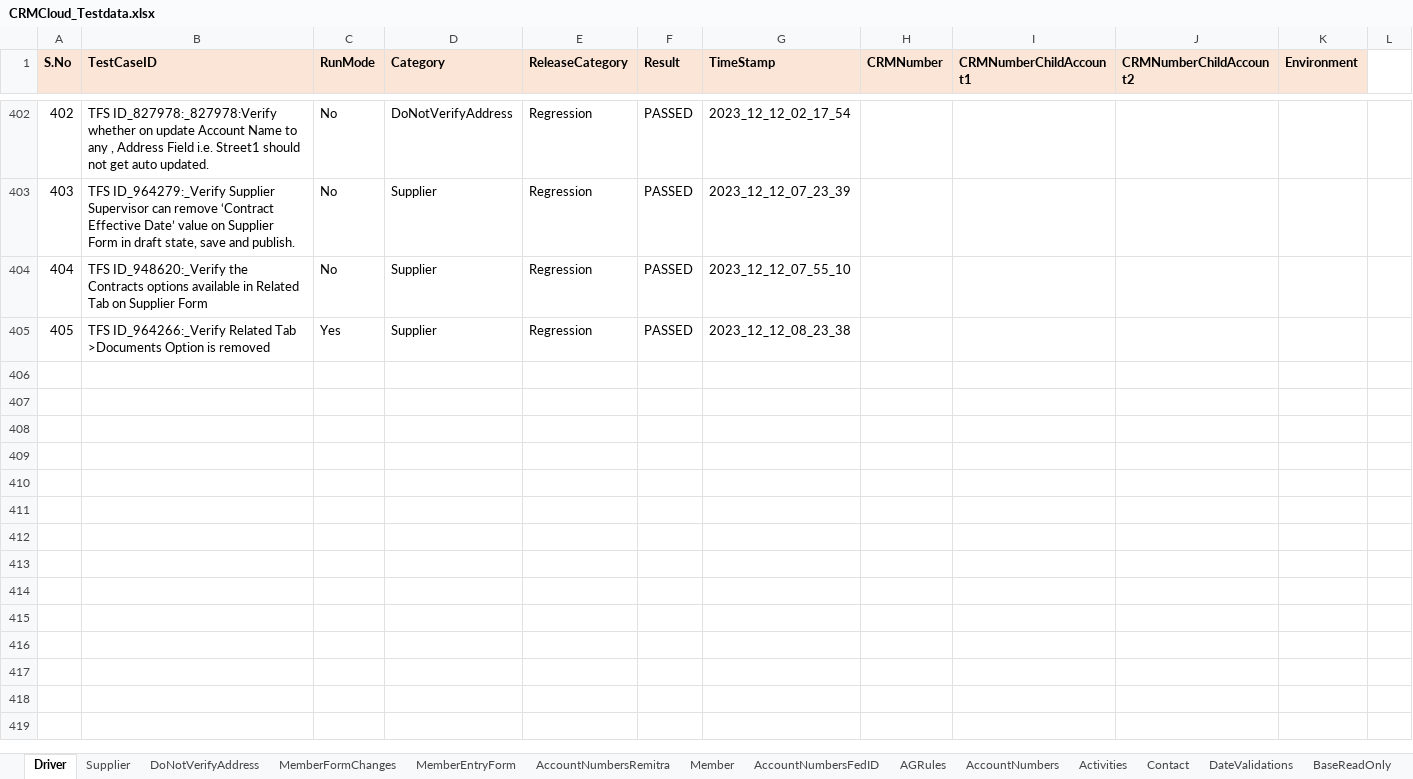
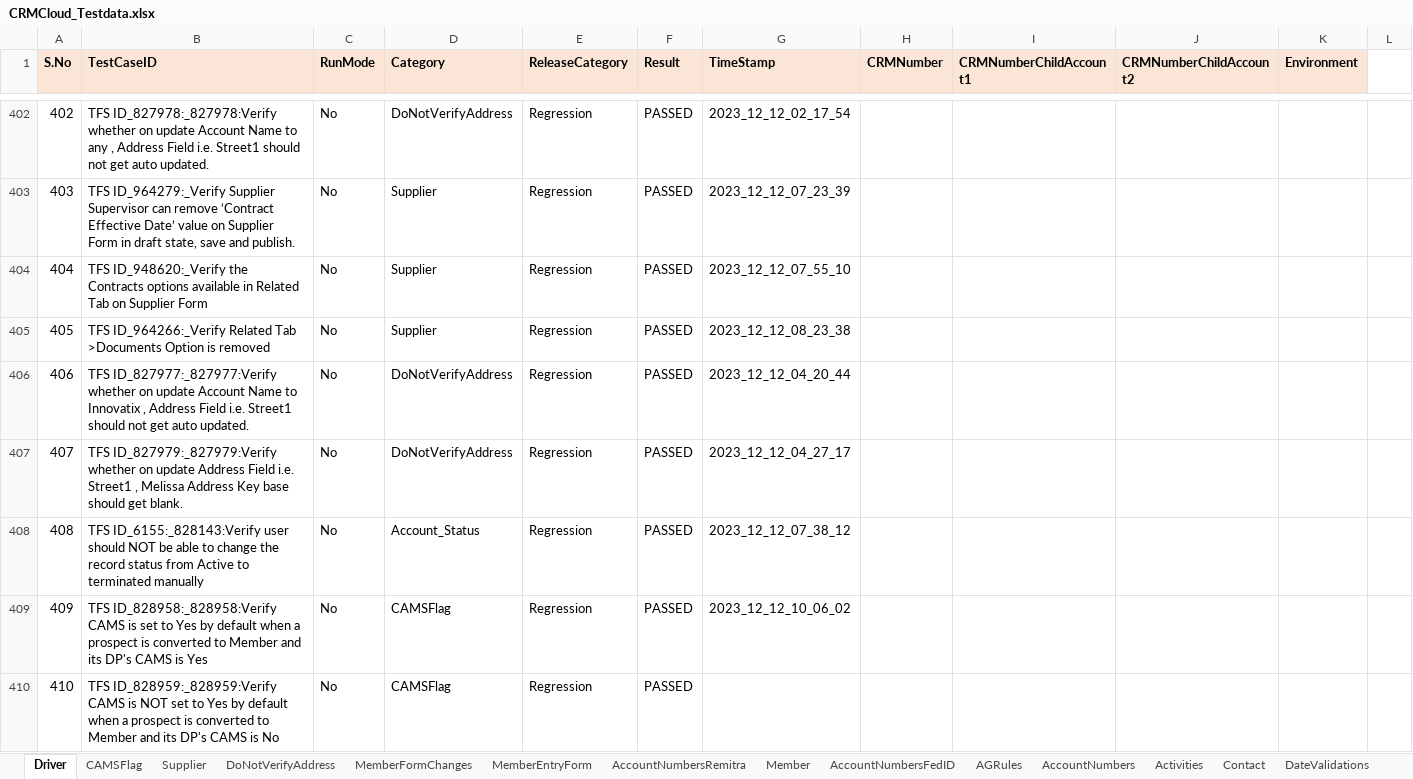
Before and after one commit to FaridhahN/Dynamics_CRM_Cloud_2023_Wave1, an Excel workbook: data/CRMCloud_Testdata.xlsx, sheet Driver, drawn as a sheet; only a part is shown, gaps mark what is left out; values as stored, in another font and other column widths than the file's, no borders; the diff names each change by its address in the sheet, - before the commit and + after, or states it on an @@ line.

```diff
--- a/data/CRMCloud_Testdata.xlsx (sheet Driver)
+++ b/data/CRMCloud_Testdata.xlsx (sheet Driver)
-C405 (RunMode): Yes
+C405 (RunMode): No
+row 406: 406 | TFS ID_827977:_827977:Verify whether on update Account Name to Innovatix , Address Field i.e. Street1 should not get auto updated. | No | DoNotVerifyAddress | Regression | PASSED | 2023_12_12_04_20_44
+row 407: 407 | TFS ID_827979:_827979:Verify whether on update Address Field i.e. Street1 , Melissa Address Key base should get blank. | No | DoNotVerifyAddress | Regression | PASSED | 2023_12_12_04_27_17
+row 408: 408 | TFS ID_6155:_828143:Verify user should NOT be able to change the record status from Active to terminated manually | No | Account_Status | Regression | PASSED | 2023_12_12_07_38_12
+row 409: 409 | TFS ID_828958:_828958:Verify CAMS is set to Yes by default when a prospect is converted to Member and its DP's CAMS is Yes | No | CAMSFlag | Regression | PASSED | 2023_12_12_10_06_02
+row 410: 410 | TFS ID_828959:_828959:Verify CAMS is NOT set to Yes by default when a prospect is converted to Member and its DP's CAMS is No | No | CAMSFlag | Regression | PASSED
```
Also changed, not shown: sheet CAMSFlag, sheet DoNotVerifyAddress, other sheet tabs, 4 other files.
